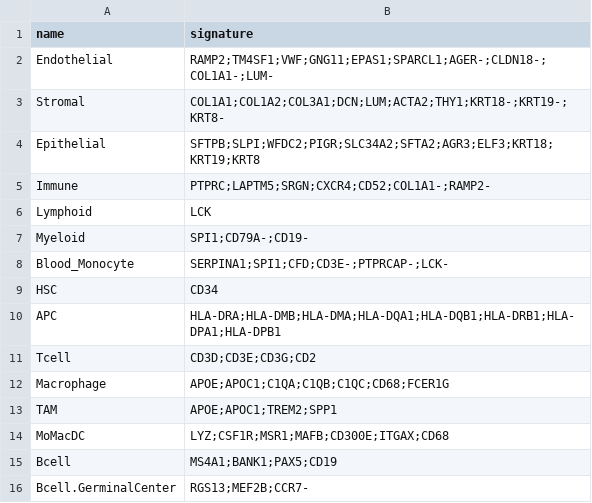
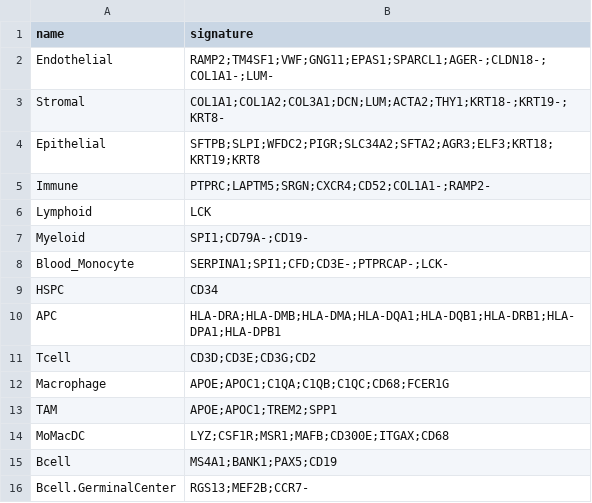
Before and after one commit to carmonalab/scGate_models, a TSV file: human/PBMC/master_table.tsv, drawn as a sheet; only a part is shown.

```diff
--- a/human/PBMC/master_table.tsv
+++ b/human/PBMC/master_table.tsv
@@ -8,3 +8,3 @@ Myeloid	SPI1;CD79A-;CD19-
 Blood_Monocyte	SERPINA1;SPI1;CFD;CD3E-;PTPRCAP-;LCK-
-HSC	CD34
+HSPC	CD34
 APC	HLA-DRA;HLA-DMB;HLA-DMA;HLA-DQA1;HLA-DQB1;HLA-DRB1;HLA-DPA1;HLA-DPB1
```
Also changed, not shown: human/PBMC/PlasmaCell_scGate_Model.tsv, 1 other file.
